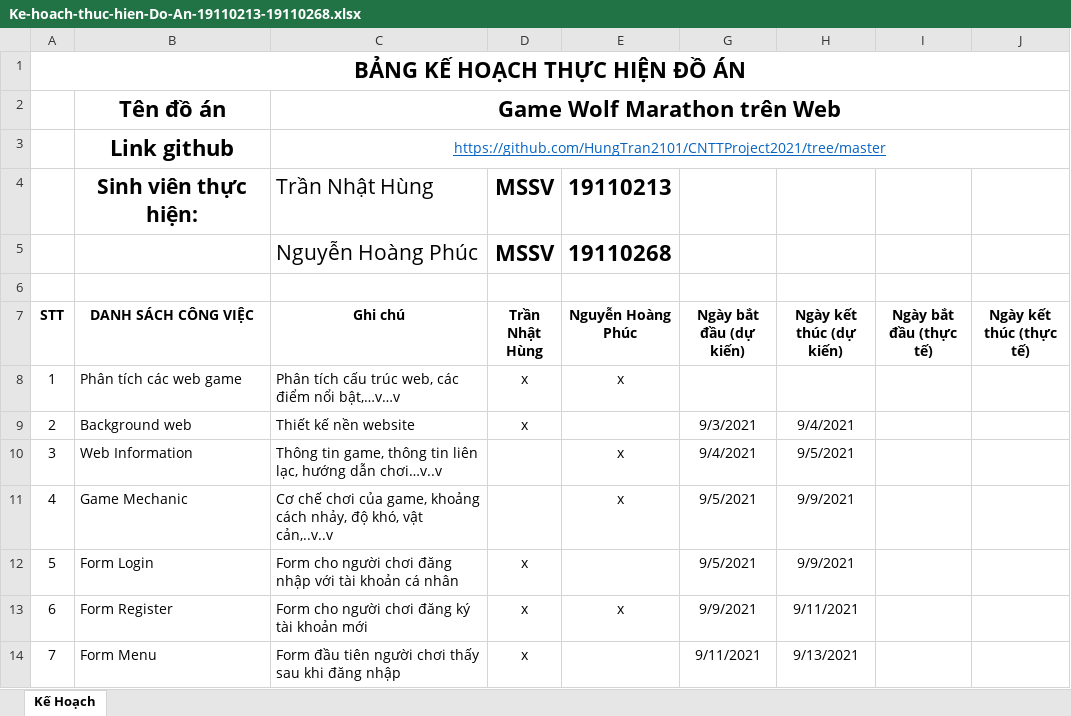
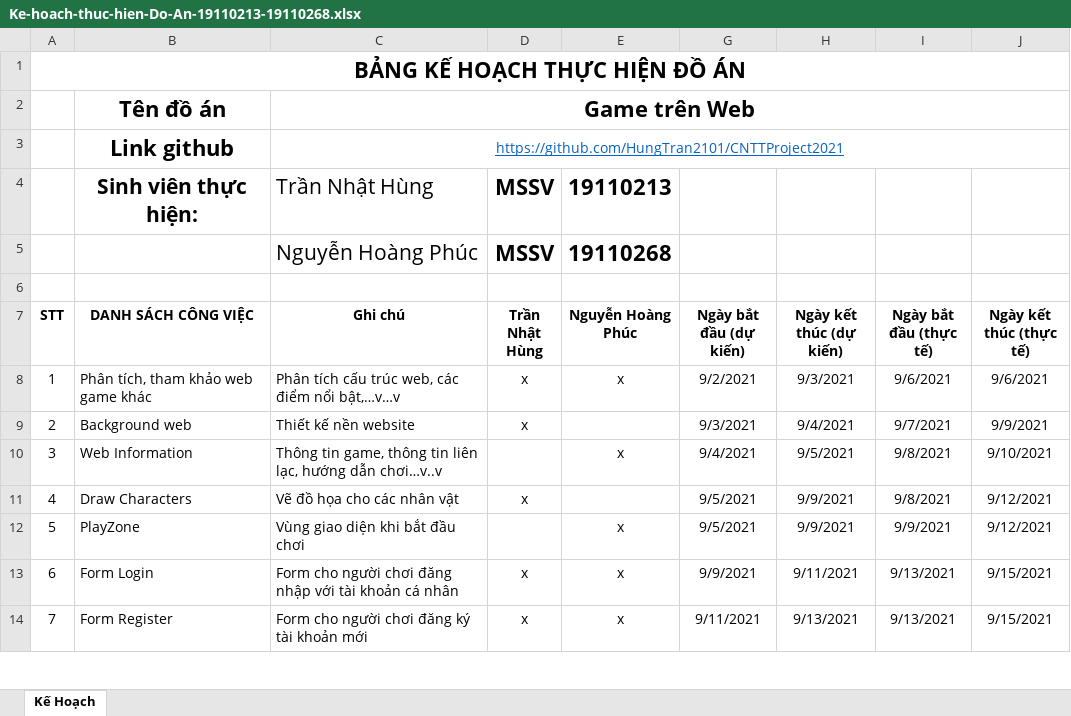
Before and after one commit to HungTran2101/CNTTProject2021, an Excel workbook: Ke-hoach-thuc-hien-Do-An-19110213-19110268.xlsx, sheet Kế Hoạch, drawn as a sheet; only a part is shown; values as stored, in another font and other column widths than the file's, no borders; table styles not drawn; the diff covers the shown part only; the diff names each change by its address in the sheet, - before the commit and + after, or states it on an @@ line.

Commit message:
fix plan

```diff
--- a/Ke-hoach-thuc-hien-Do-An-19110213-19110268.xlsx (sheet Kế Hoạch)
+++ b/Ke-hoach-thuc-hien-Do-An-19110213-19110268.xlsx (sheet Kế Hoạch)
-C2 (Ghi chú): Game Wolf Marathon trên Web
+C2 (Ghi chú): Game trên Web
-C3 (Ghi chú): https://github.com/HungTran2101/CNTTProject2021/tree/master
+C3 (Ghi chú): https://github.com/HungTran2101/CNTTProject2021
-B8 (DANH SÁCH CÔNG VIỆC): Phân tích các web game
+B8 (DANH SÁCH CÔNG VIỆC): Phân tích, tham khảo web game khác
-G8 (Ngày bắt đầu (dự kiến)): (empty)
+G8 (Ngày bắt đầu (dự kiến)): 9/2/2021
-H8 (Ngày kết thúc (dự kiến)): (empty)
+H8 (Ngày kết thúc (dự kiến)): 9/3/2021
-I8 (Ngày bắt đầu (thực tế)): (empty)
+I8 (Ngày bắt đầu (thực tế)): 9/6/2021
-J8 (Ngày kết thúc (thực tế)): (empty)
+J8 (Ngày kết thúc (thực tế)): 9/6/2021
-I9 (Ngày bắt đầu (thực tế)): (empty)
+I9 (Ngày bắt đầu (thực tế)): 9/7/2021
-J9 (Ngày kết thúc (thực tế)): (empty)
+J9 (Ngày kết thúc (thực tế)): 9/9/2021
-I10:I11 (Ngày bắt đầu (thực tế)): (empty)
+I10:I11 (Ngày bắt đầu (thực tế)): 9/8/2021
-J10 (Ngày kết thúc (thực tế)): (empty)
+J10 (Ngày kết thúc (thực tế)): 9/10/2021
-B11 (DANH SÁCH CÔNG VIỆC): Game Mechanic
+B11 (DANH SÁCH CÔNG VIỆC): Draw Characters
-C11 (Ghi chú): Cơ chế chơi của game, khoảng cách nhảy, độ khó, vật cản,..v..v
+C11 (Ghi chú): Vẽ đồ họa cho các nhân vật
-D11 (Trần Nhật Hùng): (empty)
+D11 (Trần Nhật Hùng): x
-E11 (Nguyễn Hoàng Phúc): x
+E11 (Nguyễn Hoàng Phúc): (empty)
-J11:J12 (Ngày kết thúc (thực tế)): (empty)
+J11:J12 (Ngày kết thúc (thực tế)): 9/12/2021
-B12 (DANH SÁCH CÔNG VIỆC): Form Login
+B12 (DANH SÁCH CÔNG VIỆC): PlayZone
-C12 (Ghi chú): Form cho người chơi đăng nhập với tài khoản cá nhân
+C12 (Ghi chú): Vùng giao diện khi bắt đầu chơi
-D12 (Trần Nhật Hùng): x
+D12 (Trần Nhật Hùng): (empty)
-E12 (Nguyễn Hoàng Phúc): (empty)
+E12 (Nguyễn Hoàng Phúc): x
-I12 (Ngày bắt đầu (thực tế)): (empty)
+I12 (Ngày bắt đầu (thực tế)): 9/9/2021
-B13 (DANH SÁCH CÔNG VIỆC): Form Register
+B13 (DANH SÁCH CÔNG VIỆC): Form Login
-C13 (Ghi chú): …chơi đăng ký tài khoản mới
+C13 (Ghi chú): …chơi đăng nhập với tài khoản cá nhân
-I13:I14 (Ngày bắt đầu (thực tế)): (empty)
+I13:I14 (Ngày bắt đầu (thực tế)): 9/13/2021
-J13:J14 (Ngày kết thúc (thực tế)): (empty)
+J13:J14 (Ngày kết thúc (thực tế)): 9/15/2021
-B14 (DANH SÁCH CÔNG VIỆC): Form Menu
+B14 (DANH SÁCH CÔNG VIỆC): Form Register
-C14 (Ghi chú): Form đầu tiên người chơi thấy sau khi đăng nhập
+C14 (Ghi chú): Form cho người chơi đăng ký tài khoản mới
-E14 (Nguyễn Hoàng Phúc): (empty)
+E14 (Nguyễn Hoàng Phúc): x
```
Also changed, not shown: 20 edited cells elsewhere in this sheet.
